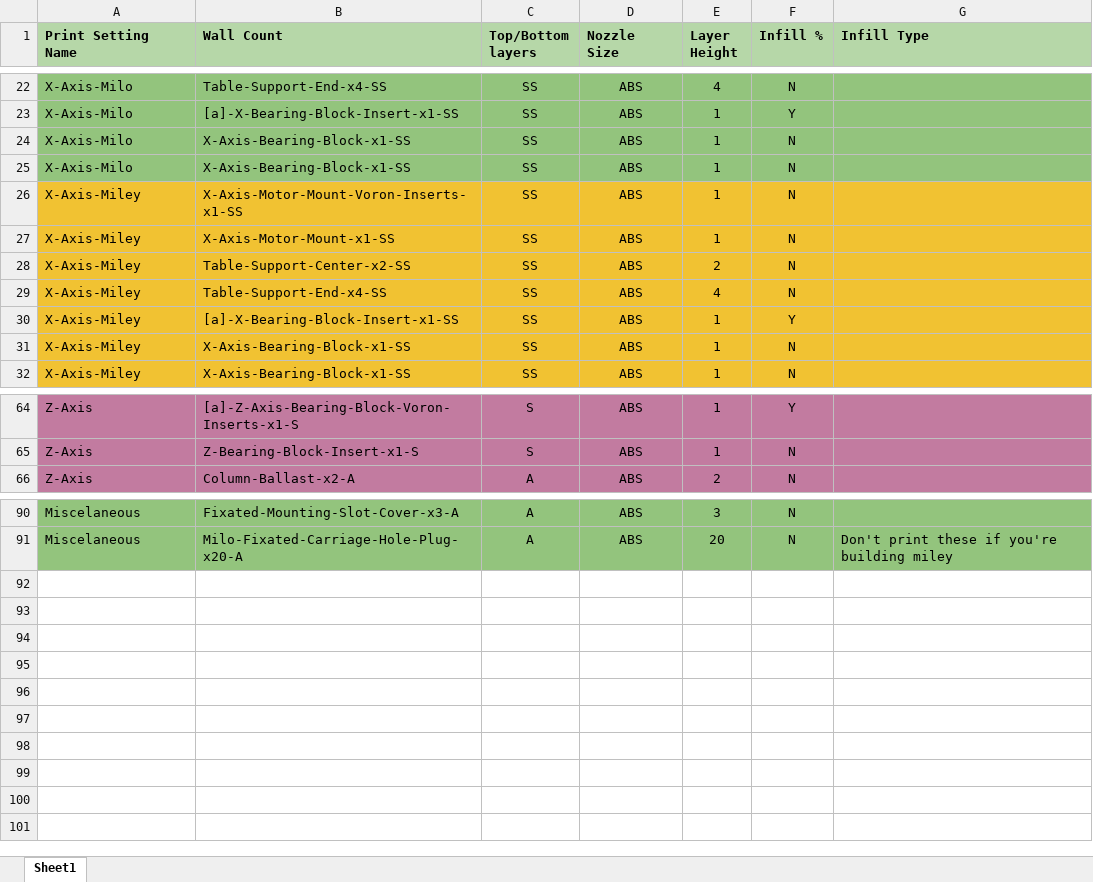
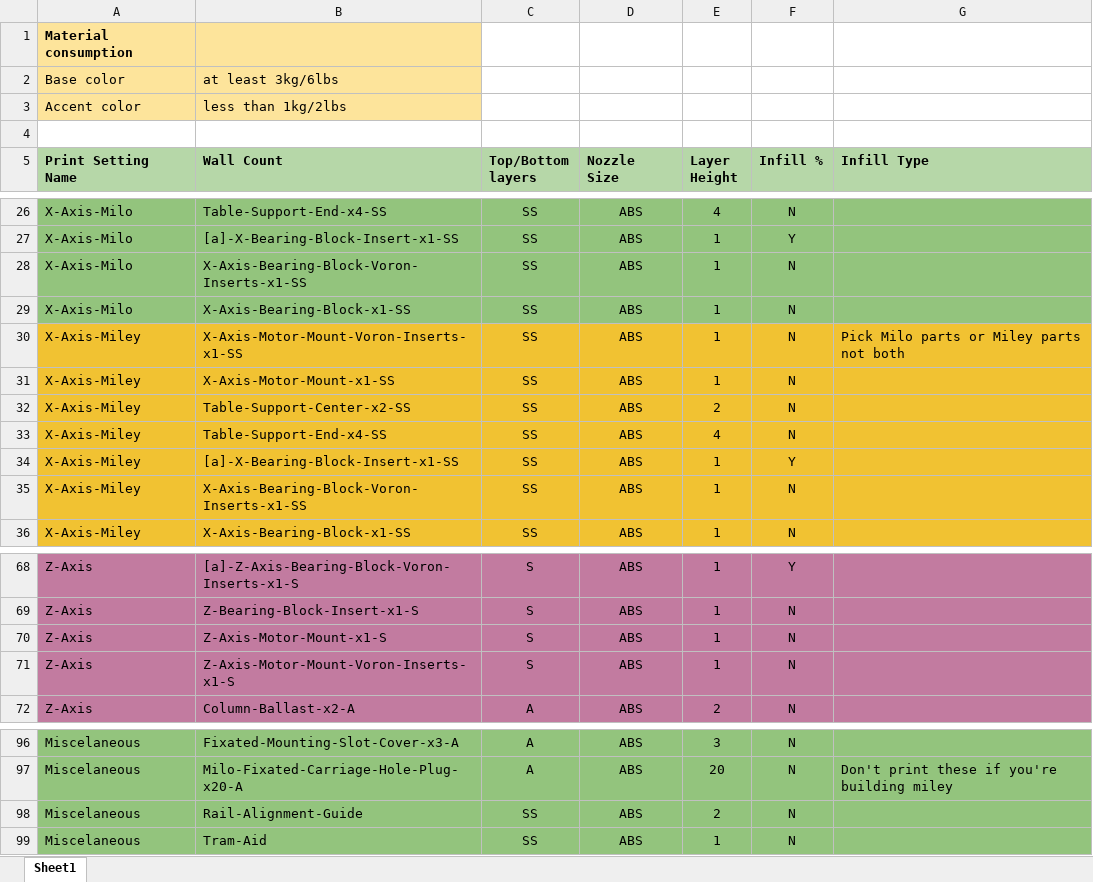
Before and after one commit to MillenniumMachines/Milo-V2.0, an Excel workbook: STL Files/Milo_Miley V2 Print List.xlsx, sheet Sheet1, drawn as a sheet; only a part is shown, gaps mark what is left out; values as stored, in another font and other column widths than the file's, no borders; charts and pictures not drawn; removed rows and columns are numbered as before the commit, all else as after; the diff covers the shown part only; the diff names each change by its address in the sheet, - before the commit and + after, or states it on an @@ line.

Commit message:
Updates to correct naming of some parts, add missing misc parts, add missing motor mount part, add suggested filament reqs

```diff
--- a/STL Files/Milo_Miley V2 Print List.xlsx (sheet Sheet1)
+++ b/STL Files/Milo_Miley V2 Print List.xlsx (sheet Sheet1)
+row 1: Material consumption
+row 2: Base color | at least 3kg/6lbs
+row 3: Accent color | less than 1kg/2lbs
+row 4: (empty)
+row 28: X-Axis-Milo | X-Axis-Bearing-Block-Voron-Inserts-x1-SS | SS | ABS | 1 | N
-row 25: X-Axis-Milo | X-Axis-Bearing-Block-x1-SS | SS | ABS | 1 | N
-G30 (Infill Type): (empty)
+G30 (Infill Type): Pick Milo parts or Miley parts not both
-B35 (Wall Count): X-Axis-Bearing-Block-x1-SS
+B35 (Wall Count): X-Axis-Bearing-Block-Voron-Inserts-x1-SS
+row 70: Z-Axis | Z-Axis-Motor-Mount-x1-S | S | ABS | 1 | N
+row 71: Z-Axis | Z-Axis-Motor-Mount-Voron-Inserts-x1-S | S | ABS | 1 | N
+row 98: Miscelaneous | Rail-Alignment-Guide | SS | ABS | 2 | N
+row 99: Miscelaneous | Tram-Aid | SS | ABS | 1 | N
```
Also changed, not shown: 1 edited cell elsewhere in this sheet, charts or pictures.
